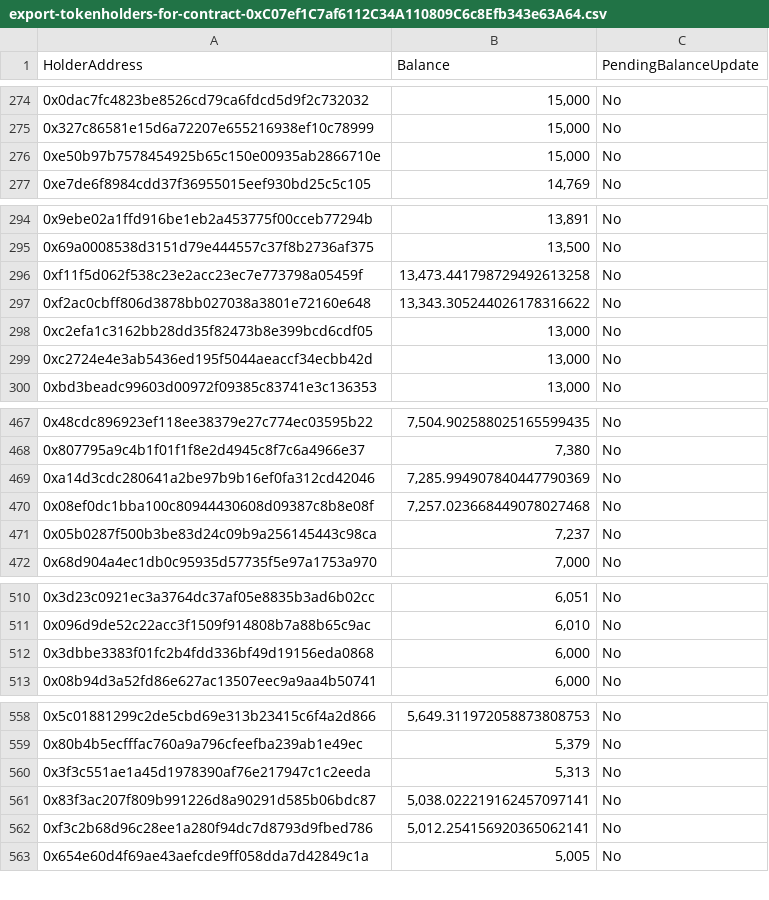
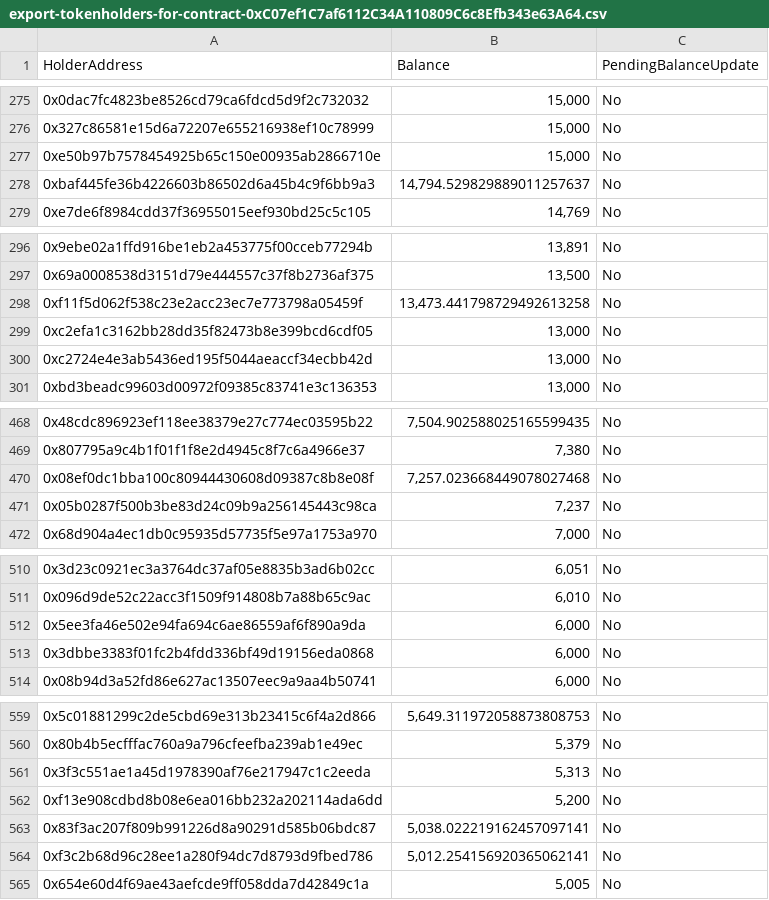
Before and after one commit to sirato345/bnbscommunity, a CSV file: bnbsback/csv/export-tokenholders-for-contract-0xC07ef1C7af6112C34A110809C6c8Efb343e63A64.csv, drawn as a sheet; only a part is shown, gaps mark what is left out; the diff covers the shown part only.

```diff
--- a/bnbsback/csv/export-tokenholders-for-contract-0xC07ef1C7af6112C34A110809C6c8Efb343e63A64.csv
+++ b/bnbsback/csv/export-tokenholders-for-contract-0xC07ef1C7af6112C34A110809C6c8Efb343e63A64.csv
@@ -276,2 +277,3 @@
 "0xe50b97b7578454925b65c150e00935ab2866710e","15,000","No"
+"0xbaf445fe36b4226603b86502d6a45b4c9f6bb9a3","14,794.529829889011257637","No"
 "0xe7de6f8984cdd37f36955015eef930bd25c5c105","14,769","No"
@@ -296,3 +298,2 @@
 "0xf11f5d062f538c23e2acc23ec7e773798a05459f","13,473.441798729492613258","No"
-"0xf2ac0cbff806d3878bb027038a3801e72160e648","13,343.305244026178316622","No"
 "0xc2efa1c3162bb28dd35f82473b8e399bcd6cdf05","13,000","No"
@@ -468,3 +469,2 @@
 "0x807795a9c4b1f01f1f8e2d4945c8f7c6a4966e37","7,380","No"
-"0xa14d3cdc280641a2be97b9b16ef0fa312cd42046","7,285.994907840447790369","No"
 "0x08ef0dc1bba100c80944430608d09387c8b8e08f","7,257.023668449078027468","No"
@@ -511,2 +511,3 @@
 "0x096d9de52c22acc3f1509f914808b7a88b65c9ac","6,010","No"
+"0x5ee3fa46e502e94fa694c6ae86559af6f890a9da","6,000","No"
 "0x3dbbe3383f01fc2b4fdd336bf49d19156eda0868","6,000","No"
@@ -560,2 +561,3 @@
 "0x3f3c551ae1a45d1978390af76e217947c1c2eeda","5,313","No"
+"0xf13e908cdbd8b08e6ea016bb232a202114ada6dd","5,200","No"
 "0x83f3ac207f809b991226d8a90291d585b06bdc87","5,038.022219162457097141","No"
```
Also changed, not shown: 7 added rows, 8 removed rows, 3 moved rows and 2 edited cells elsewhere in this file.
